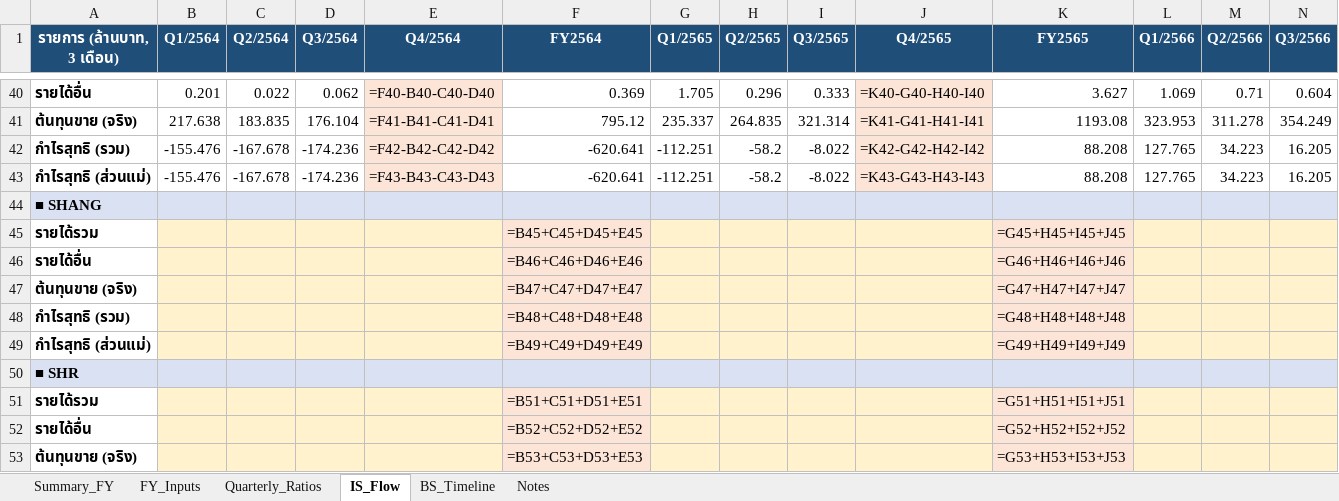
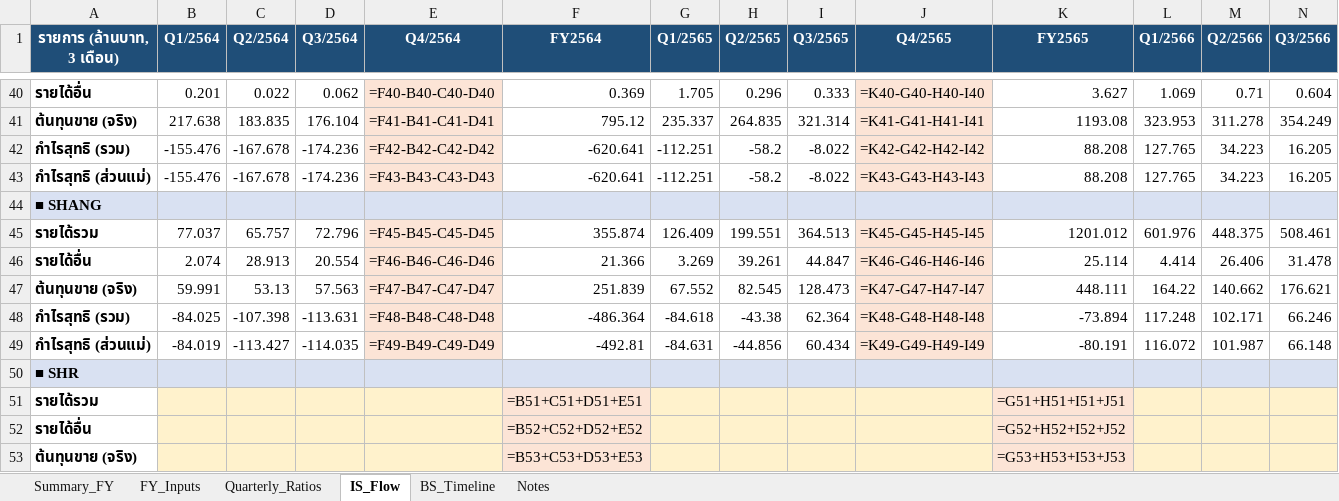
Before and after one commit to Dolopert/Budd, an Excel workbook: tour-finance/output/TOUR_all_linked.xlsx, sheet IS_Flow, drawn as a sheet; only a part is shown, gaps mark what is left out; values as stored, in another font and other column widths than the file's, no borders; formulas without a stored value are shown as written; removed rows and columns are numbered as before the commit, all else as after; rows hold the shown columns only; the diff names each change by its address in the sheet, - before the commit and + after, or states it on an @@ line.

```diff
--- a/tour-finance/output/TOUR_all_linked.xlsx (sheet IS_Flow)
+++ b/tour-finance/output/TOUR_all_linked.xlsx (sheet IS_Flow)
-row 45: รายได้รวม |  |  |  |  | =B45+C45+D45+E45 |  |  |  |  | =G45+H45+I45+J45
-row 46: รายได้อื่น |  |  |  |  | =B46+C46+D46+E46 |  |  |  |  | =G46+H46+I46+J46
-row 47: ต้นทุนขาย (จริง) |  |  |  |  | =B47+C47+D47+E47 |  |  |  |  | =G47+H47+I47+J47
-row 48: กำไรสุทธิ (รวม) |  |  |  |  | =B48+C48+D48+E48 |  |  |  |  | =G48+H48+I48+J48
-row 49: กำไรสุทธิ (ส่วนแม่) |  |  |  |  | =B49+C49+D49+E49 |  |  |  |  | =G49+H49+I49+J49
+row 45: รายได้รวม | 77.037 | 65.757 | 72.796 | =F45-B45-C45-D45 | 355.874 | 126.409 | 199.551 | 364.513 | =K45-G45-H45-I45 | 1201.012 | 601.976 | 448.375 | 508.461
+row 46: รายได้อื่น | 2.074 | 28.913 | 20.554 | =F46-B46-C46-D46 | 21.366 | 3.269 | 39.261 | 44.847 | =K46-G46-H46-I46 | 25.114 | 4.414 | 26.406 | 31.478
+row 47: ต้นทุนขาย (จริง) | 59.991 | 53.13 | 57.563 | =F47-B47-C47-D47 | 251.839 | 67.552 | 82.545 | 128.473 | =K47-G47-H47-I47 | 448.111 | 164.22 | 140.662 | 176.621
+row 48: กำไรสุทธิ (รวม) | -84.025 | -107.398 | -113.631 | =F48-B48-C48-D48 | -486.364 | -84.618 | -43.38 | 62.364 | =K48-G48-H48-I48 | -73.894 | 117.248 | 102.171 | 66.246
+row 49: กำไรสุทธิ (ส่วนแม่) | -84.019 | -113.427 | -114.035 | =F49-B49-C49-D49 | -492.81 | -84.631 | -44.856 | 60.434 | =K49-G49-H49-I49 | -80.191 | 116.072 | 101.987 | 66.148
```
Also changed, not shown: sheet BS_Timeline, sheet Notes, tour-finance/output/SHANG_quarterly_linked.xlsx, tour-finance/output/ratios_report.xlsx, 17 other files.
